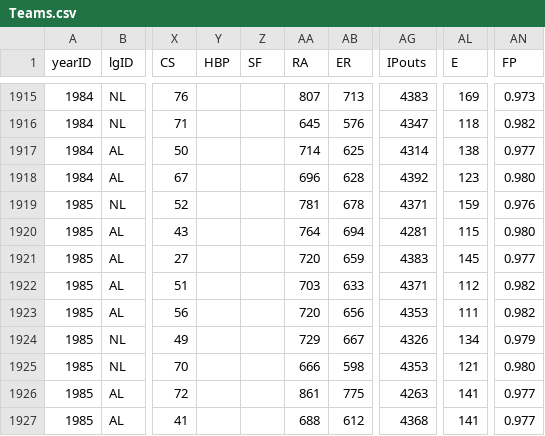
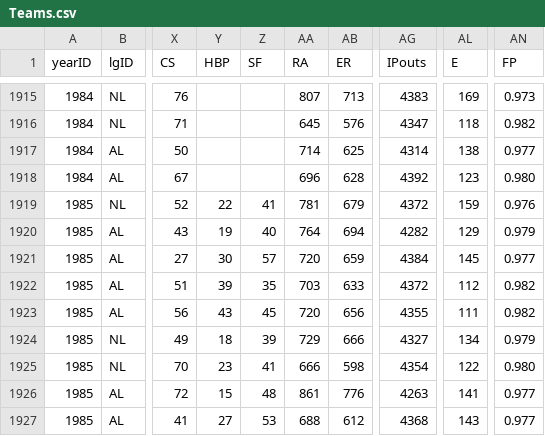
Before and after one commit to zbailey1/baseballdatabank, a CSV file: core/Teams.csv, drawn as a sheet; only a part is shown, gaps mark what is left out; the diff covers the shown part only; the diff names each change by its address in the sheet, - before the commit and + after, or states it on an @@ line.

```diff
--- a/core/Teams.csv
+++ b/core/Teams.csv
-Y1919 (HBP): (empty)
+Y1919 (HBP): 22
-Z1919 (SF): (empty)
+Z1919 (SF): 41
-AB1919 (ER): 678
+AB1919 (ER): 679
-AG1919 (IPouts): 4371
+AG1919 (IPouts): 4372
-Y1920 (HBP): (empty)
+Y1920 (HBP): 19
-Z1920 (SF): (empty)
+Z1920 (SF): 40
-AG1920 (IPouts): 4281
+AG1920 (IPouts): 4282
-AL1920 (E): 115
+AL1920 (E): 129
-AN1920 (FP): 0.980
+AN1920 (FP): 0.979
-Y1921 (HBP): (empty)
+Y1921 (HBP): 30
-Z1921 (SF): (empty)
+Z1921 (SF): 57
-AG1921 (IPouts): 4383
+AG1921 (IPouts): 4384
-Y1922 (HBP): (empty)
+Y1922 (HBP): 39
-Z1922 (SF): (empty)
+Z1922 (SF): 35
-AG1922 (IPouts): 4371
+AG1922 (IPouts): 4372
-Y1923 (HBP): (empty)
+Y1923 (HBP): 43
-Z1923 (SF): (empty)
+Z1923 (SF): 45
-AG1923 (IPouts): 4353
+AG1923 (IPouts): 4355
-Y1924 (HBP): (empty)
+Y1924 (HBP): 18
-Z1924 (SF): (empty)
+Z1924 (SF): 39
-AB1924 (ER): 667
+AB1924 (ER): 666
-AG1924 (IPouts): 4326
+AG1924 (IPouts): 4327
-Y1925 (HBP): (empty)
+Y1925 (HBP): 23
-Z1925 (SF): (empty)
+Z1925 (SF): 41
-AG1925 (IPouts): 4353
+AG1925 (IPouts): 4354
-AL1925 (E): 121
+AL1925 (E): 122
-Y1926 (HBP): (empty)
+Y1926 (HBP): 15
-Z1926 (SF): (empty)
+Z1926 (SF): 48
-AB1926 (ER): 775
+AB1926 (ER): 776
-Y1927 (HBP): (empty)
+Y1927 (HBP): 27
-Z1927 (SF): (empty)
+Z1927 (SF): 53
-AL1927 (E): 141
+AL1927 (E): 143
```
Also changed, not shown: 52 edited cells elsewhere in this file, 1 other file.
